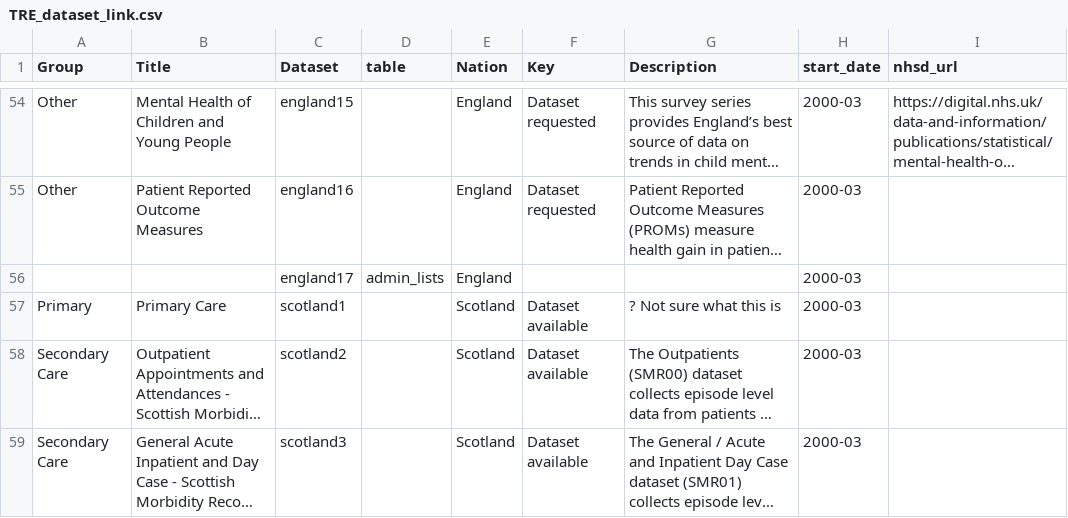
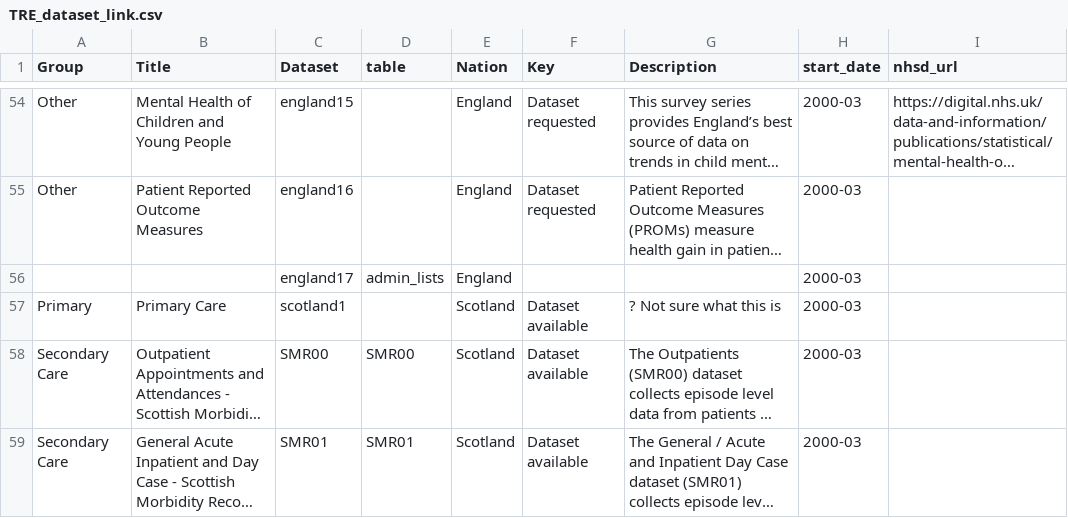
Before and after one commit to BHFDSC/cvd-covid-tre-dashboard, a CSV file: BHF_Dashboards/BHF_DSC_TRE_External_Dashboard/Data/TRE_dataset_link.csv, drawn as a sheet; only a part is shown, gaps mark what is left out; long unchanged cells end in …; the diff covers the shown part only; the diff names each change by its address in the sheet, - before the commit and + after, or states it on an @@ line.

Commit message:
Merged csv

```diff
--- a/BHF_Dashboards/BHF_DSC_TRE_External_Dashboard/Data/TRE_dataset_link.csv
+++ b/BHF_Dashboards/BHF_DSC_TRE_External_Dashboard/Data/TRE_dataset_link.csv
-C58 (Dataset): scotland2
+C58 (Dataset): SMR00
-D58 (table): (empty)
+D58 (table): SMR00
-C59 (Dataset): scotland3
+C59 (Dataset): SMR01
-D59 (table): (empty)
+D59 (table): SMR01
```
Also changed, not shown: 3 edited cells elsewhere in this file.
